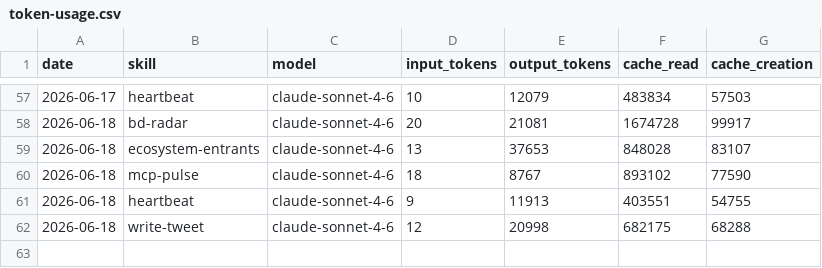
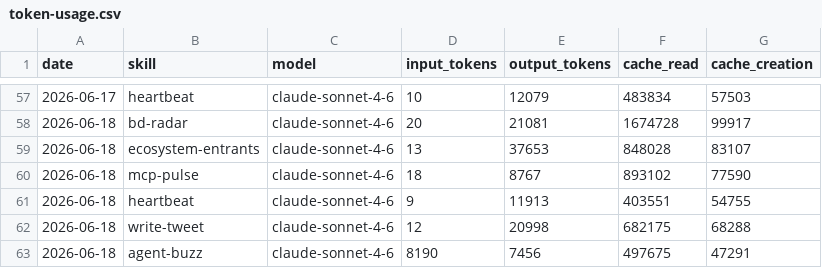
Before and after one commit to aaronjmars/aeon-bd, a CSV file: memory/token-usage.csv, drawn as a sheet; only a part is shown, gaps mark what is left out; the diff names each change by its address in the sheet, - before the commit and + after, or states it on an @@ line.

Commit message:
chore(agent-buzz): auto-commit 2026-06-18

```diff
--- a/memory/token-usage.csv
+++ b/memory/token-usage.csv
+row 63: 2026-06-18 | agent-buzz | claude-sonnet-4-6 | 8190 | 7456 | 497675 | 47291
```
Also changed, not shown: 4 other files.
